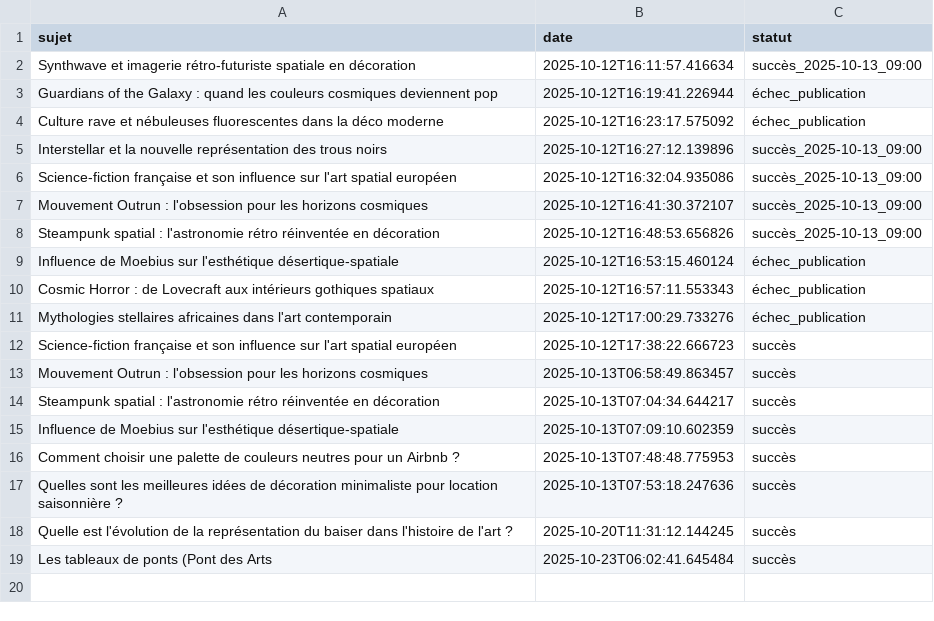
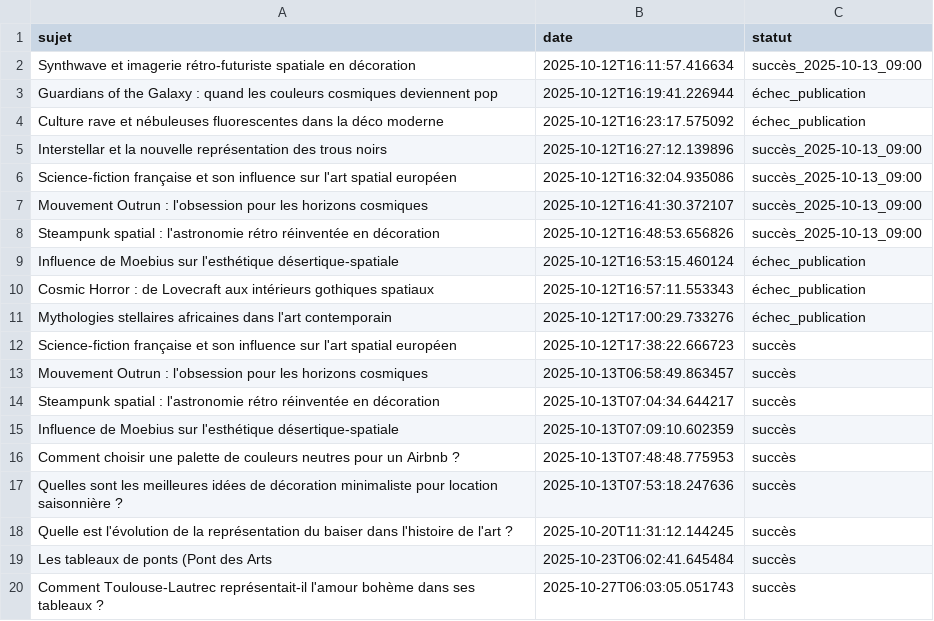
Before and after one commit to Metalosmose21/Saint-valentin-2, a CSV file: sujets_traites.csv, drawn as a sheet.

```diff
--- a/sujets_traites.csv
+++ b/sujets_traites.csv
@@ -19 +19,2 @@ Quelle est l'évolution de la représentation du baiser dans l'histoire de l'art
 Les tableaux de ponts (Pont des Arts,2025-10-23T06:02:41.645484,succès
+Comment Toulouse-Lautrec représentait-il l'amour bohème dans ses tableaux ?,2025-10-27T06:03:05.051743,succès
```
Also changed, not shown: sujets.csv.
